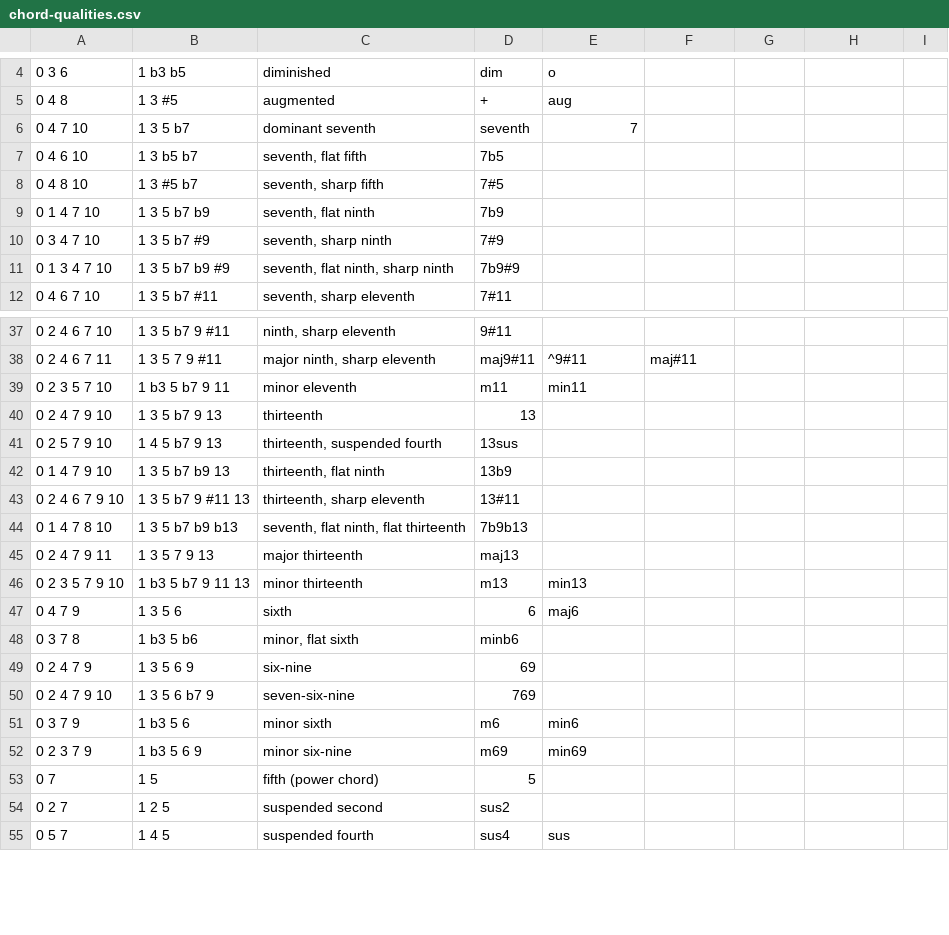
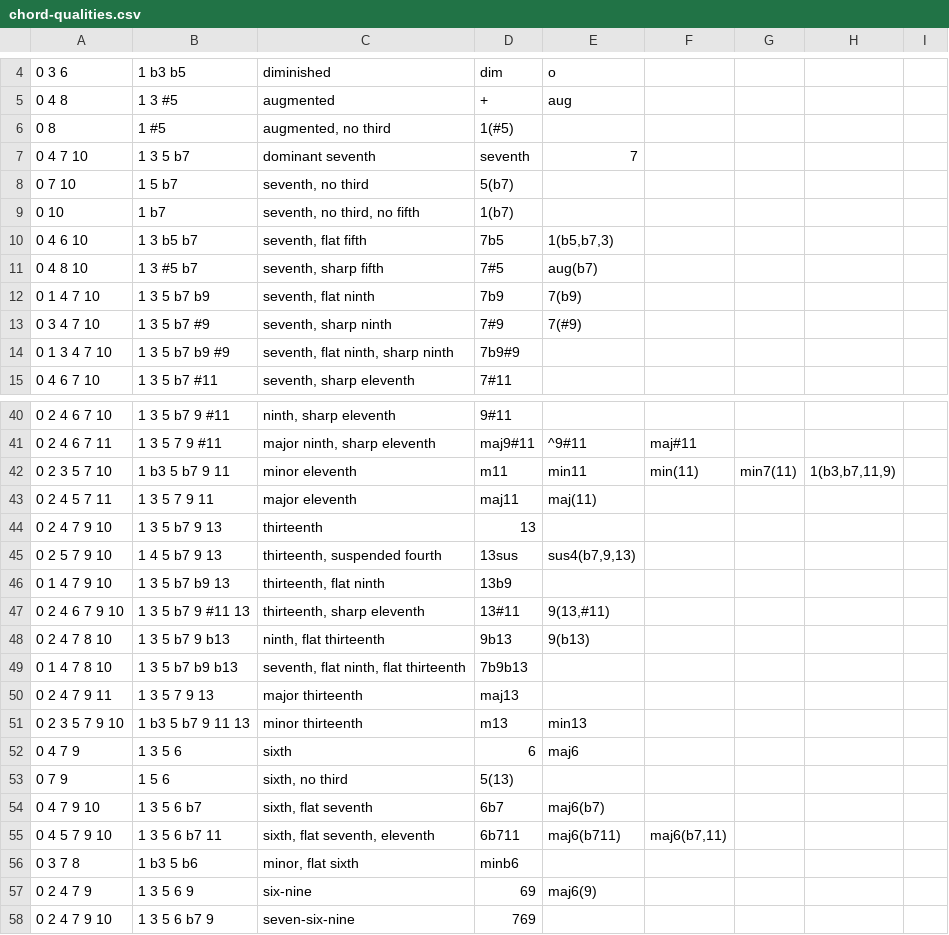
Before and after one commit to mtpearce/idyom, a CSV file: database/data-import/dictionary/chord-qualities.csv, drawn as a sheet; only a part is shown, gaps mark what is left out; the shorter side is filled out with more unchanged rows; the diff covers the shown part only.

Commit message:
Added package for importing the McGill Billboard corpus

```diff
--- a/database/data-import/dictionary/chord-qualities.csv
+++ b/database/data-import/dictionary/chord-qualities.csv
@@ -5,7 +5,10 @@
 0 4 8,1 3 #5,augmented,+,aug,,,,
+0 8,1 #5,"augmented, no third",1(#5),,,,,
 0 4 7 10,1 3 5 b7,dominant seventh,seventh,7,,,,
-0 4 6 10,1 3 b5 b7,"seventh, flat fifth",7b5,,,,,
-0 4 8 10,1 3 #5 b7,"seventh, sharp fifth",7#5,,,,,
-0 1 4 7 10,1 3 5 b7 b9,"seventh, flat ninth",7b9,,,,,
-0 3 4 7 10,1 3 5 b7 #9,"seventh, sharp ninth",7#9,,,,,
+0 7 10,1 5 b7,"seventh, no third",5(b7),,,,,
+0 10,1 b7,"seventh, no third, no fifth",1(b7),,,,,
+0 4 6 10,1 3 b5 b7,"seventh, flat fifth",7b5,"1(b5,b7,3)",,,,
+0 4 8 10,1 3 #5 b7,"seventh, sharp fifth",7#5,aug(b7),,,,
+0 1 4 7 10,1 3 5 b7 b9,"seventh, flat ninth",7b9,7(b9),,,,
+0 3 4 7 10,1 3 5 b7 #9,"seventh, sharp ninth",7#9,7(#9),,,,
 0 1 3 4 7 10,1 3 5 b7 b9 #9,"seventh, flat ninth, sharp ninth",7b9#9,,,,,
@@ -38,7 +41,9 @@
 0 2 4 6 7 11,1 3 5 7 9 #11,"major ninth, sharp eleventh",maj9#11,^9#11,maj#11,,,
-0 2 3 5 7 10,1 b3 5 b7 9 11,minor eleventh,m11,min11,,,,
+0 2 3 5 7 10,1 b3 5 b7 9 11,minor eleventh,m11,min11,min(11),min7(11),"1(b3,b7,11,9)",
+0 2 4 5 7 11,1 3 5 7 9 11,major eleventh,maj11,maj(11),,,,
 0 2 4 7 9 10,1 3 5 b7 9 13,thirteenth,13,,,,,
-0 2 5 7 9 10,1 4 5 b7 9 13,"thirteenth, suspended fourth",13sus,,,,,
+0 2 5 7 9 10,1 4 5 b7 9 13,"thirteenth, suspended fourth",13sus,"sus4(b7,9,13)",,,,
 0 1 4 7 9 10,1 3 5 b7 b9 13,"thirteenth, flat ninth",13b9,,,,,
-0 2 4 6 7 9 10,1 3 5 b7 9 #11 13,"thirteenth, sharp eleventh",13#11,,,,,
+0 2 4 6 7 9 10,1 3 5 b7 9 #11 13,"thirteenth, sharp eleventh",13#11,"9(13,#11)",,,,
+0 2 4 7 8 10,1 3 5 b7 9 b13,"ninth, flat thirteenth",9b13,9(b13),,,,
 0 1 4 7 8 10,1 3 5 b7 b9 b13,"seventh, flat ninth, flat thirteenth",7b9b13,,,,,
@@ -47,4 +52,7 @@
 0 4 7 9,1 3 5 6,sixth,6,maj6,,,,
+0 7 9,1 5 6,"sixth, no third",5(13),,,,,
+0 4 7 9 10,1 3 5 6 b7,"sixth, flat seventh",6b7,maj6(b7),,,,
+0 4 5 7 9 10,1 3 5 6 b7 11,"sixth, flat seventh, eleventh",6b711,maj6(b711),"maj6(b7,11)",,,
 0 3 7 8,1 b3 5 b6,"minor, flat sixth",minb6,,,,,
-0 2 4 7 9,1 3 5 6 9,six-nine,69,,,,,
+0 2 4 7 9,1 3 5 6 9,six-nine,69,maj6(9),,,,
 0 2 4 7 9 10,1 3 5 6 b7 9,seven-six-nine,769,,,,,
```
Also changed, not shown: 3 added rows and 4 edited cells elsewhere in this file, 4 other files.
